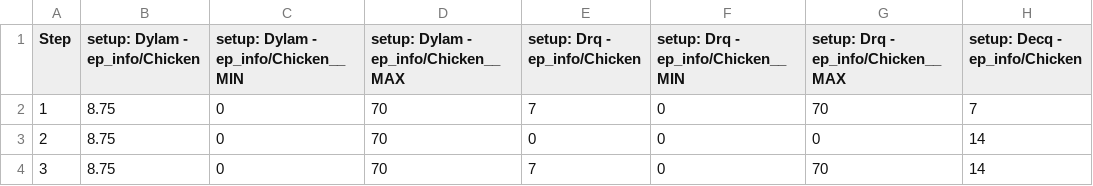
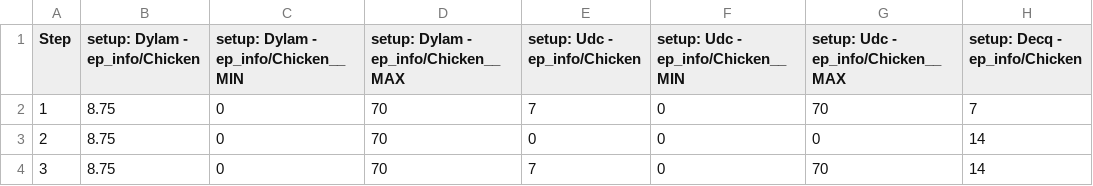
Before and after one commit to goncamateus/dylam, a CSV file: result_analysis/ChickenBanana/rew-Chicken.csv, drawn as a sheet; only a part is shown; the diff names each change by its address in the sheet, - before the commit and + after, or states it on an @@ line.

```diff
--- a/result_analysis/ChickenBanana/rew-Chicken.csv
+++ b/result_analysis/ChickenBanana/rew-Chicken.csv
-E1: setup: Drq - ep_info/Chicken
+E1: setup: Udc - ep_info/Chicken
-F1: setup: Drq - ep_info/Chicken__MIN
+F1: setup: Udc - ep_info/Chicken__MIN
-G1: setup: Drq - ep_info/Chicken__MAX
+G1: setup: Udc - ep_info/Chicken__MAX
```
Also changed, not shown: result_analysis/ChickenBanana/rew-Banana.csv, result_analysis/ChickenBanana/rew-Gate.csv, 28 other files.
